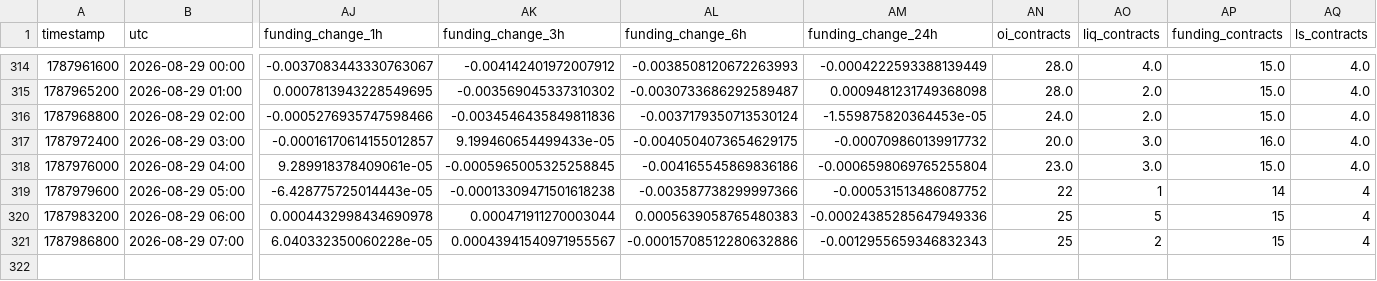
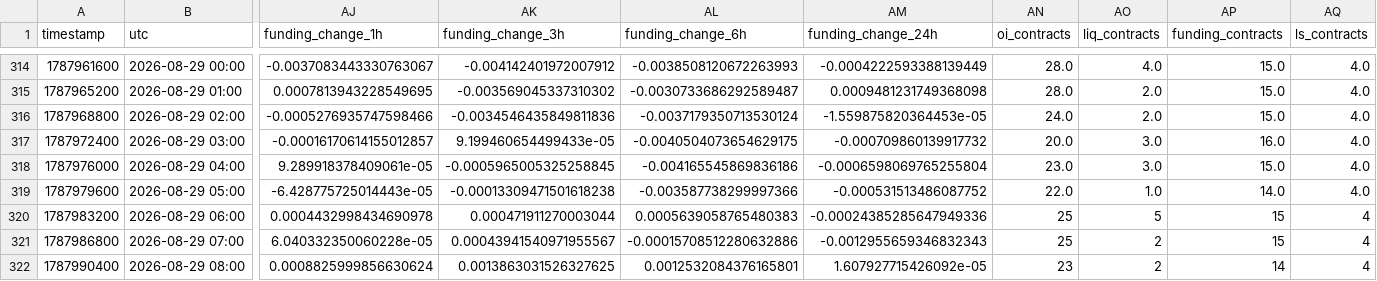
Before and after one commit to aakolodezh-eng/eth-squeeze-watch, a CSV file: eth_hourly.csv, drawn as a sheet; only a part is shown, gaps mark what is left out; rows hold the shown columns only; the diff names each change by its address in the sheet, - before the commit and + after, or states it on an @@ line.

```diff
--- a/eth_hourly.csv
+++ b/eth_hourly.csv
-AN319 (oi_contracts): 22
+AN319 (oi_contracts): 22.0
-AO319 (liq_contracts): 1
+AO319 (liq_contracts): 1.0
-AP319 (funding_contracts): 14
+AP319 (funding_contracts): 14.0
-AQ319 (ls_contracts): 4
+AQ319 (ls_contracts): 4.0
+row 322: 1787990400 | 2026-08-29 08:00 | 0.0008825999856630624 | 0.0013863031526327625 | 0.0012532084376165801 | 1.607927715426092e-05 | 23 | 2 | 14 | 4
```
